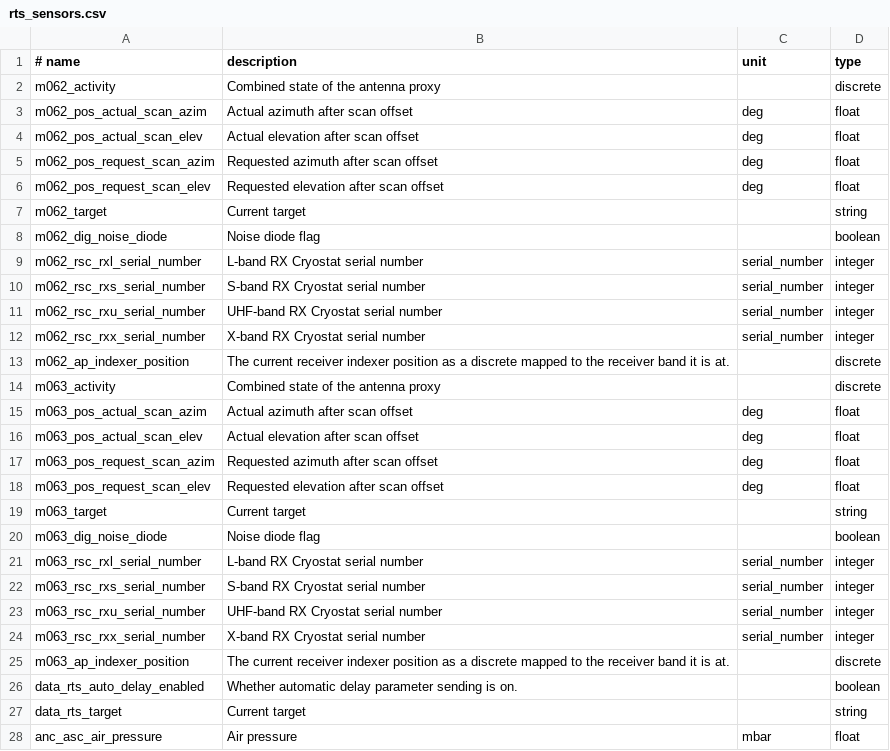
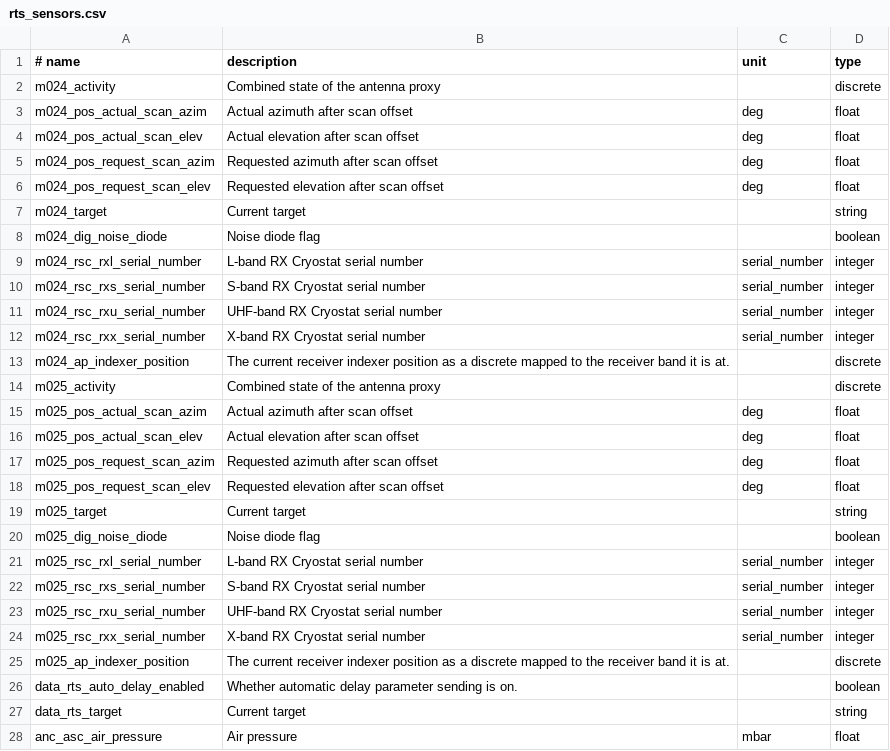
Before and after one commit to ska-sa/katsdpingest, a CSV file: katsdpingest/conf/rts_sensors.csv, drawn as a sheet; only a part is shown.

Commit message:
updated rts_sensors.csv for M024 and M025 (removed M062 and M063)

```diff
--- a/katsdpingest/conf/rts_sensors.csv
+++ b/katsdpingest/conf/rts_sensors.csv
@@ -1,26 +1,26 @@
 # name, description, unit, type
-m062_activity, Combined state of the antenna proxy, , discrete
-m062_pos_actual_scan_azim, Actual azimuth after scan offset, deg, float
-m062_pos_actual_scan_elev, Actual elevation after scan offset, deg, float
-m062_pos_request_scan_azim, Requested azimuth after scan offset, deg, float
-m062_pos_request_scan_elev, Requested elevation after scan offset, deg, float
-m062_target, Current target, , string
-m062_dig_noise_diode, Noise diode flag, , boolean
-m062_rsc_rxl_serial_number, L-band RX Cryostat serial number, serial_number, integer
-m062_rsc_rxs_serial_number, S-band RX Cryostat serial number, serial_number, integer
-m062_rsc_rxu_serial_number, UHF-band RX Cryostat serial number, serial_number, integer
-m062_rsc_rxx_serial_number, X-band RX Cryostat serial number, serial_number, integer
-m062_ap_indexer_position, The current receiver indexer position as a discrete mapped to the receiver band it is at., , discrete
-m063_activity, Combined state of the antenna proxy, , discrete
-m063_pos_actual_scan_azim, Actual azimuth after scan offset, deg, float
-m063_pos_actual_scan_elev, Actual elevation after scan offset, deg, float
-m063_pos_request_scan_azim, Requested azimuth after scan offset, deg, float
-m063_pos_request_scan_elev, Requested elevation after scan offset, deg, float
-m063_target, Current target, , string
-m063_dig_noise_diode, Noise diode flag, , boolean
-m063_rsc_rxl_serial_number, L-band RX Cryostat serial number, serial_number, integer
-m063_rsc_rxs_serial_number, S-band RX Cryostat serial number, serial_number, integer
-m063_rsc_rxu_serial_number, UHF-band RX Cryostat serial number, serial_number, integer
-m063_rsc_rxx_serial_number, X-band RX Cryostat serial number, serial_number, integer
-m063_ap_indexer_position, The current receiver indexer position as a discrete mapped to the receiver band it is at., , discrete
+m024_activity, Combined state of the antenna proxy, , discrete
+m024_pos_actual_scan_azim, Actual azimuth after scan offset, deg, float
+m024_pos_actual_scan_elev, Actual elevation after scan offset, deg, float
+m024_pos_request_scan_azim, Requested azimuth after scan offset, deg, float
+m024_pos_request_scan_elev, Requested elevation after scan offset, deg, float
+m024_target, Current target, , string
+m024_dig_noise_diode, Noise diode flag, , boolean
+m024_rsc_rxl_serial_number, L-band RX Cryostat serial number, serial_number, integer
+m024_rsc_rxs_serial_number, S-band RX Cryostat serial number, serial_number, integer
+m024_rsc_rxu_serial_number, UHF-band RX Cryostat serial number, serial_number, integer
+m024_rsc_rxx_serial_number, X-band RX Cryostat serial number, serial_number, integer
+m024_ap_indexer_position, The current receiver indexer position as a discrete mapped to the receiver band it is at., , discrete
+m025_activity, Combined state of the antenna proxy, , discrete
+m025_pos_actual_scan_azim, Actual azimuth after scan offset, deg, float
+m025_pos_actual_scan_elev, Actual elevation after scan offset, deg, float
+m025_pos_request_scan_azim, Requested azimuth after scan offset, deg, float
+m025_pos_request_scan_elev, Requested elevation after scan offset, deg, float
+m025_target, Current target, , string
+m025_dig_noise_diode, Noise diode flag, , boolean
+m025_rsc_rxl_serial_number, L-band RX Cryostat serial number, serial_number, integer
+m025_rsc_rxs_serial_number, S-band RX Cryostat serial number, serial_number, integer
+m025_rsc_rxu_serial_number, UHF-band RX Cryostat serial number, serial_number, integer
+m025_rsc_rxx_serial_number, X-band RX Cryostat serial number, serial_number, integer
+m025_ap_indexer_position, The current receiver indexer position as a discrete mapped to the receiver band it is at., , discrete
 data_rts_auto_delay_enabled, Whether automatic delay parameter sending is on., , boolean
```
